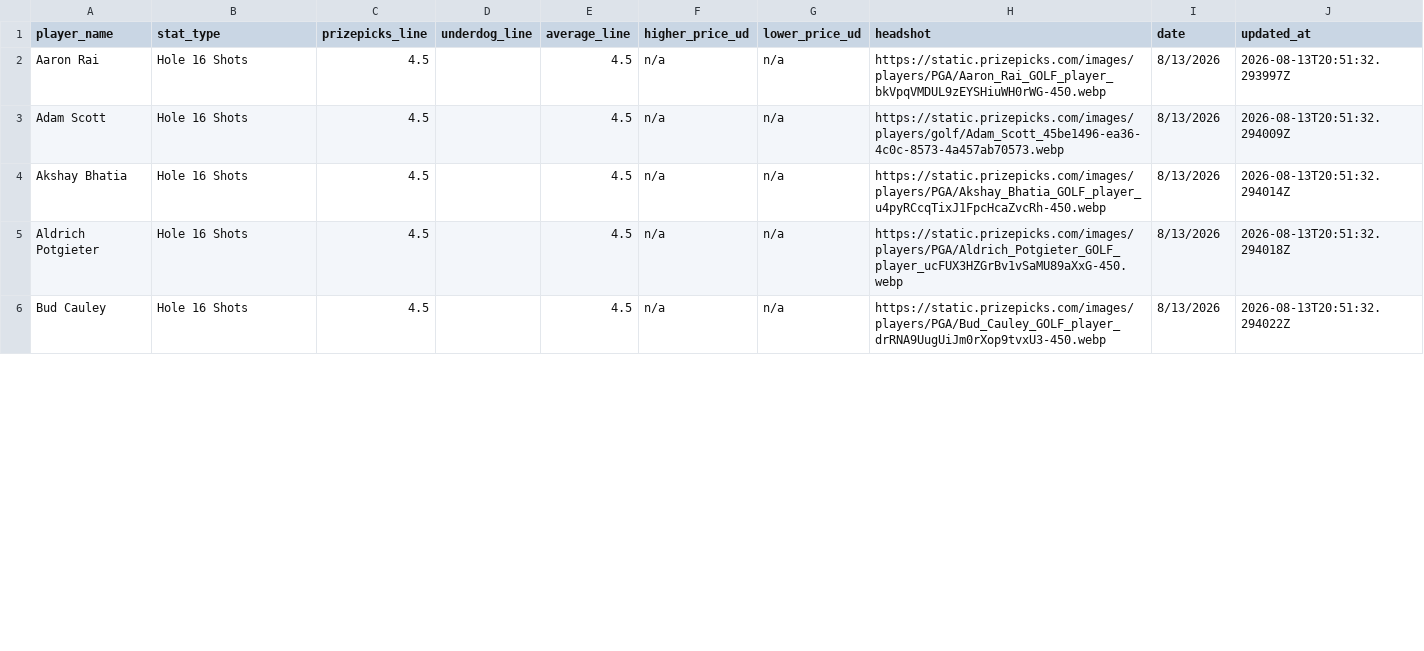
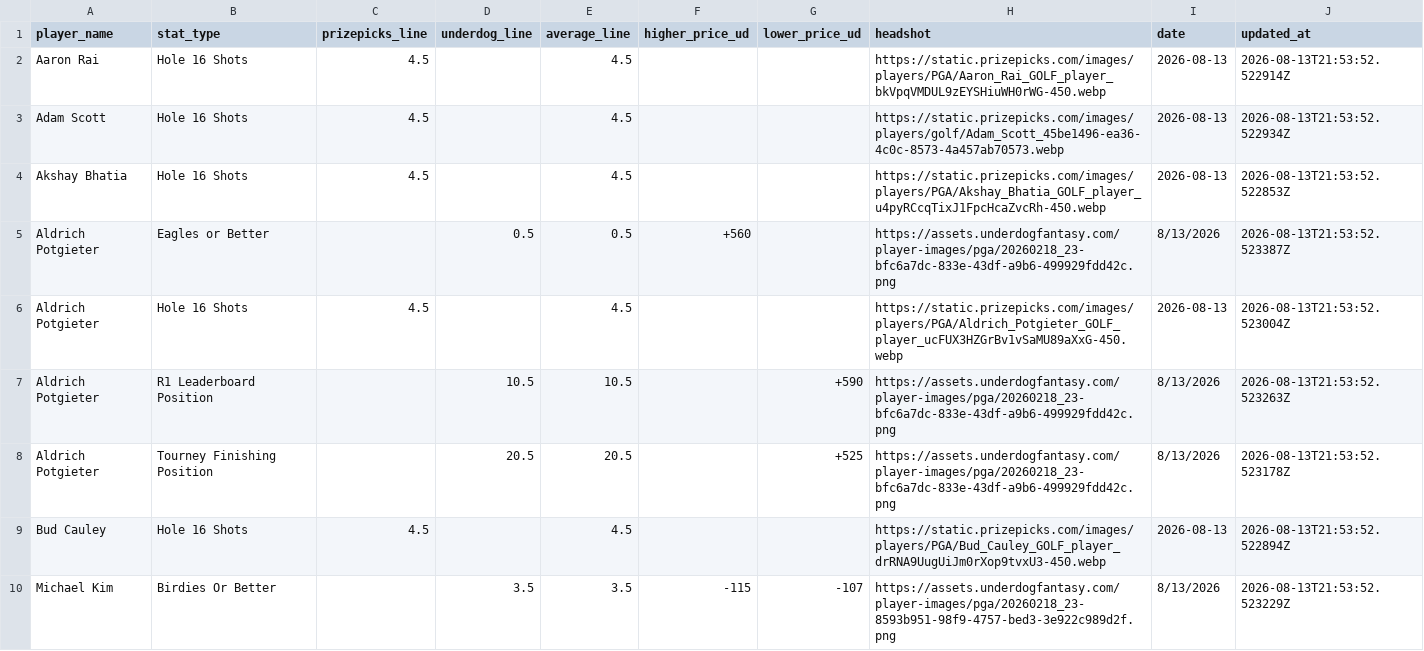
Before and after one commit to 925Sports/pga-tour-data, a CSV file: data/props_combined.csv, drawn as a sheet; only a part is shown; the diff covers the shown part only.

```diff
--- a/data/props_combined.csv
+++ b/data/props_combined.csv
@@ -1,6 +1,10 @@
 player_name,stat_type,prizepicks_line,underdog_line,average_line,higher_price_ud,lower_price_ud,headshot,date,updated_at
-Aaron Rai,Hole 16 Shots,4.5,,4.5,n/a,n/a,https://static.prizepicks.com/images/players/PGA/Aaron_Rai_GOLF_player_bkVpqVMDUL9zEYSHiuWH0rWG-450.webp,8/13/2026,2026-08-13T20:51:32.293997Z
-Adam Scott,Hole 16 Shots,4.5,,4.5,n/a,n/a,https://static.prizepicks.com/images/players/golf/Adam_Scott_45be1496-ea36-4c0c-8573-4a457ab70573.webp,8/13/2026,2026-08-13T20:51:32.294009Z
-Akshay Bhatia,Hole 16 Shots,4.5,,4.5,n/a,n/a,https://static.prizepicks.com/images/players/PGA/Akshay_Bhatia_GOLF_player_u4pyRCcqTixJ1FpcHcaZvcRh-450.webp,8/13/2026,2026-08-13T20:51:32.294014Z
-Aldrich Potgieter,Hole 16 Shots,4.5,,4.5,n/a,n/a,https://static.prizepicks.com/images/players/PGA/Aldrich_Potgieter_GOLF_player_ucFUX3HZGrBv1vSaMU89aXxG-450.webp,8/13/2026,2026-08-13T20:51:32.294018Z
-Bud Cauley,Hole 16 Shots,4.5,,4.5,n/a,n/a,https://static.prizepicks.com/images/players/PGA/Bud_Cauley_GOLF_player_drRNA9UugUiJm0rXop9tvxU3-450.webp,8/13/2026,2026-08-13T20:51:32.294022Z
+Aaron Rai,Hole 16 Shots,4.5,,4.5,,,https://static.prizepicks.com/images/players/PGA/Aaron_Rai_GOLF_player_bkVpqVMDUL9zEYSHiuWH0rWG-450.webp,2026-08-13,2026-08-13T21:53:52.522914Z
+Adam Scott,Hole 16 Shots,4.5,,4.5,,,https://static.prizepicks.com/images/players/golf/Adam_Scott_45be1496-ea36-4c0c-8573-4a457ab70573.webp,2026-08-13,2026-08-13T21:53:52.522934Z
+Akshay Bhatia,Hole 16 Shots,4.5,,4.5,,,https://static.prizepicks.com/images/players/PGA/Akshay_Bhatia_GOLF_player_u4pyRCcqTixJ1FpcHcaZvcRh-450.webp,2026-08-13,2026-08-13T21:53:52.522853Z
+Aldrich Potgieter,Eagles or Better,,0.5,0.5,+560,,https://assets.underdogfantasy.com/player-images/pga/20260218_23-bfc6a7dc-833e-43df-a9b6-499929fdd42c.png,8/13/2026,2026-08-13T21:53:52.523387Z
+Aldrich Potgieter,Hole 16 Shots,4.5,,4.5,,,https://static.prizepicks.com/images/players/PGA/Aldrich_Potgieter_GOLF_player_ucFUX3HZGrBv1vSaMU89aXxG-450.webp,2026-08-13,2026-08-13T21:53:52.523004Z
+Aldrich Potgieter,R1 Leaderboard Position,,10.5,10.5,,+590,https://assets.underdogfantasy.com/player-images/pga/20260218_23-bfc6a7dc-833e-43df-a9b6-499929fdd42c.png,8/13/2026,2026-08-13T21:53:52.523263Z
+Aldrich Potgieter,Tourney Finishing Position,,20.5,20.5,,+525,https://assets.underdogfantasy.com/player-images/pga/20260218_23-bfc6a7dc-833e-43df-a9b6-499929fdd42c.png,8/13/2026,2026-08-13T21:53:52.523178Z
+Bud Cauley,Hole 16 Shots,4.5,,4.5,,,https://static.prizepicks.com/images/players/PGA/Bud_Cauley_GOLF_player_drRNA9UugUiJm0rXop9tvxU3-450.webp,2026-08-13,2026-08-13T21:53:52.522894Z
+Michael Kim,Birdies Or Better,,3.5,3.5,-115,-107,https://assets.underdogfantasy.com/player-images/pga/20260218_23-8593b951-98f9-4757-bed3-3e922c989d2f.png,8/13/2026,2026-08-13T21:53:52.523229Z
```
Also changed, not shown: 12 added rows and 16 edited cells elsewhere in this file, data/betting_odds.csv, 1 other file.
